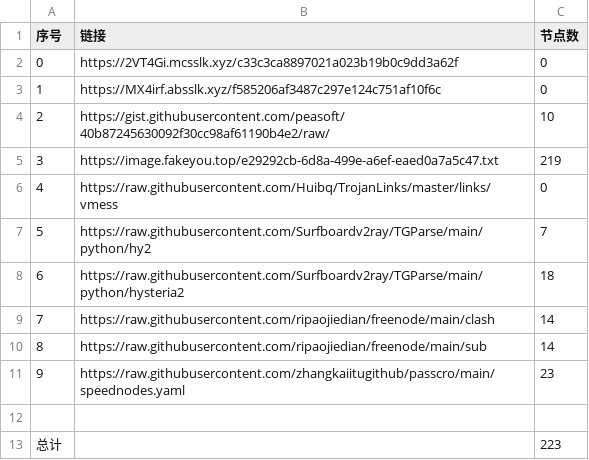
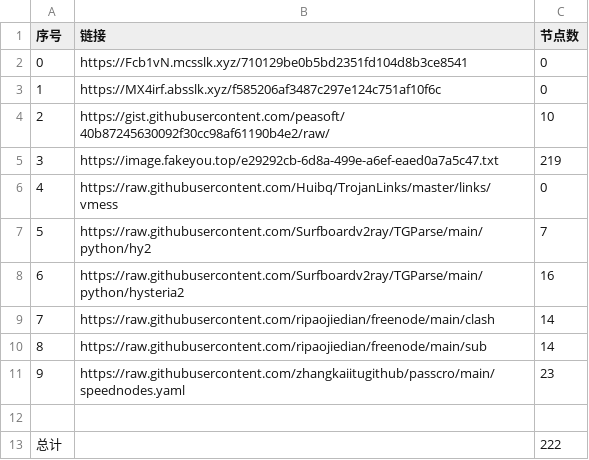
Before and after one commit to hahahahalipoterr/NoMoreWalls, a CSV file: list_result.csv, drawn as a sheet.

```diff
--- a/list_result.csv
+++ b/list_result.csv
@@ -1,3 +1,3 @@
 序号,链接,节点数
-0,https://2VT4Gi.mcsslk.xyz/c33c3ca8897021a023b19b0c9dd3a62f,0
+0,https://Fcb1vN.mcsslk.xyz/710129be0b5bd2351fd104d8b3ce8541,0
 1,https://MX4irf.absslk.xyz/f585206af3487c297e124c751af10f6c,0
@@ -7,3 +7,3 @@
 5,https://raw.githubusercontent.com/Surfboardv2ray/TGParse/main/python/hy2,7
-6,https://raw.githubusercontent.com/Surfboardv2ray/TGParse/main/python/hysteria2,18
+6,https://raw.githubusercontent.com/Surfboardv2ray/TGParse/main/python/hysteria2,16
 7,https://raw.githubusercontent.com/ripaojiedian/freenode/main/clash,14
@@ -12,2 +12,2 @@
 
-总计,,223
+总计,,222
```
Also changed, not shown: 6 other files.
